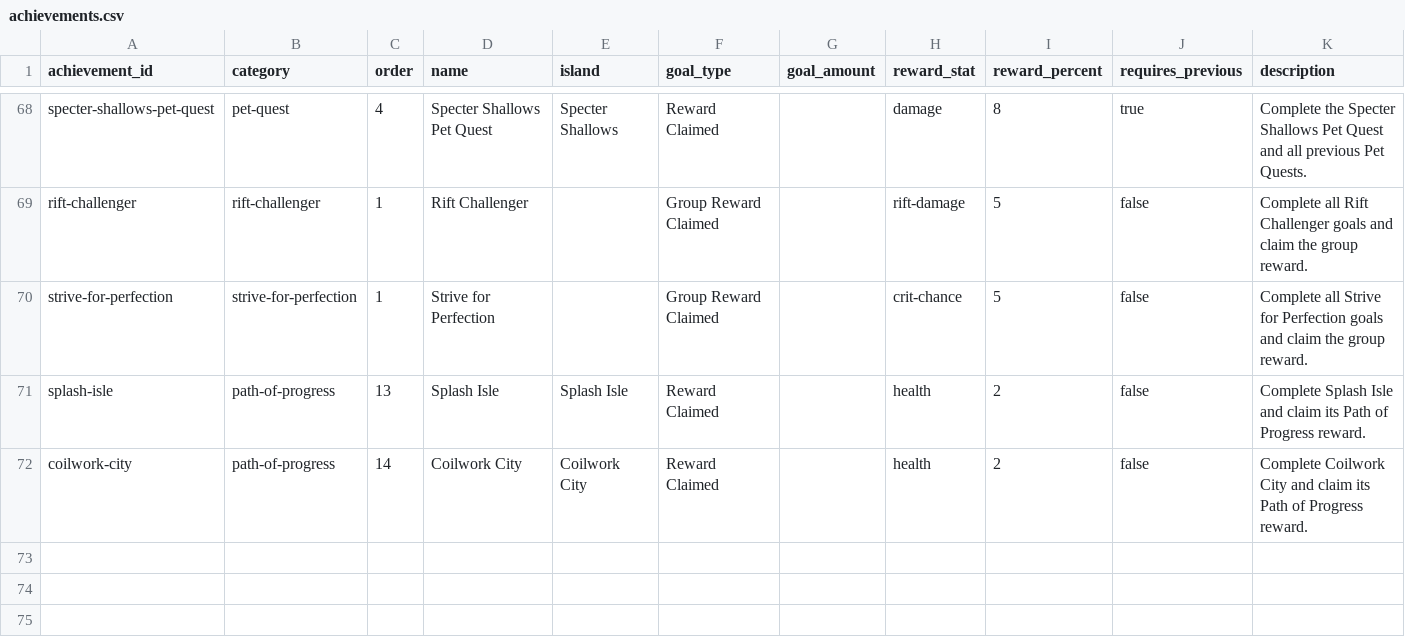
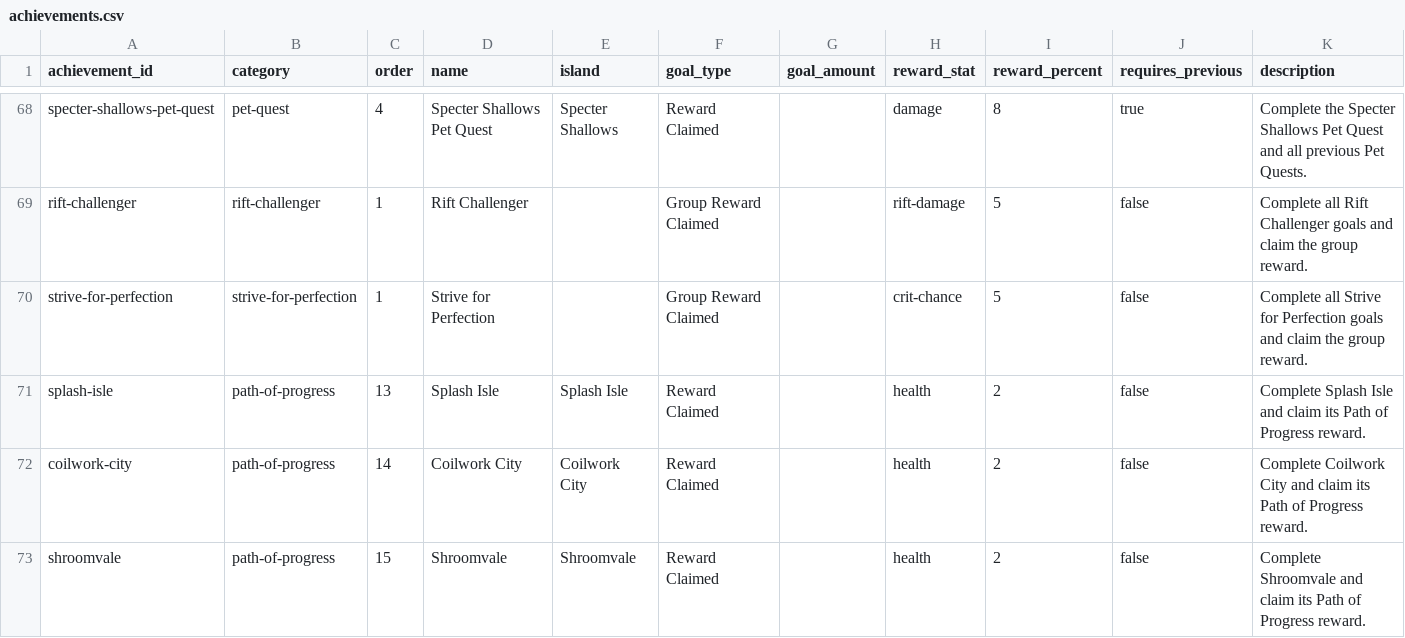
Before and after one commit to jjeastside/catch-a-monster-labs, a CSV file: app/data-source/achievements.csv, drawn as a sheet; only a part is shown, gaps mark what is left out.

Commit message:
feat: add Shroomvale Path of Progress reward and update release notes

```diff
--- a/app/data-source/achievements.csv
+++ b/app/data-source/achievements.csv
@@ -72 +72,2 @@ splash-isle,path-of-progress,13,Splash Isle,Splash Isle,Reward Claimed,,health,2
 coilwork-city,path-of-progress,14,Coilwork City,Coilwork City,Reward Claimed,,health,2,false,Complete Coilwork City and claim its Path of Progress reward.
+shroomvale,path-of-progress,15,Shroomvale,Shroomvale,Reward Claimed,,health,2,false,Complete Shroomvale and claim its Path of Progress reward.
```
Also changed, not shown: 3 other files.
